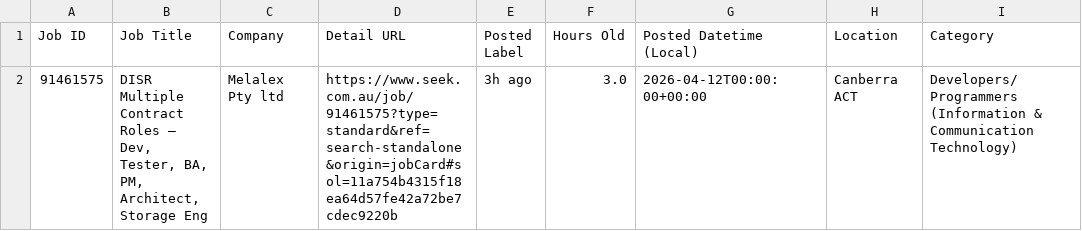
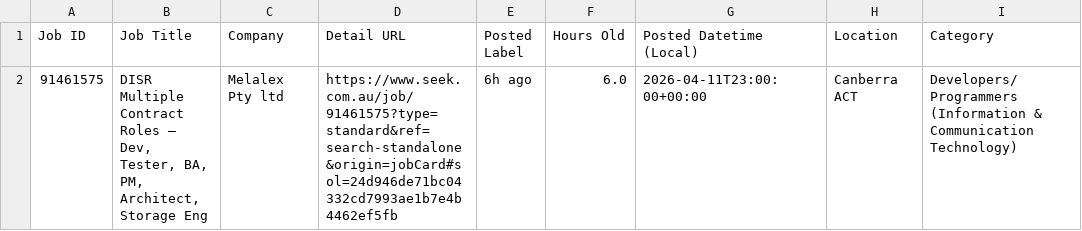
Before and after one commit to TIMXSHI/JobScrapper_SEEK_BA.BI, a CSV file: seek_MLAI_24h.csv, drawn as a sheet; only a part is shown; the diff names each change by its address in the sheet, - before the commit and + after, or states it on an @@ line.

```diff
--- a/seek_MLAI_24h.csv
+++ b/seek_MLAI_24h.csv
-D2 (Detail URL): https://www.seek.com.au/job/91461575?type=standard&ref=search-standalone&origin=jobCard#sol=11a754b4315f18ea64d57fe42a72be7cdec9220b
+D2 (Detail URL): https://www.seek.com.au/job/91461575?type=standard&ref=search-standalone&origin=jobCard#sol=24d946de71bc04332cd7993ae1b7e4b4462ef5fb
-E2 (Posted Label): 3h ago
+E2 (Posted Label): 6h ago
-F2 (Hours Old): 3.0
+F2 (Hours Old): 6.0
-G2 (Posted Datetime (Local)): 2026-04-12T00:00:00+00:00
+G2 (Posted Datetime (Local)): 2026-04-11T23:00:00+00:00
```
Also changed, not shown: seek_SIA_24h.csv.
